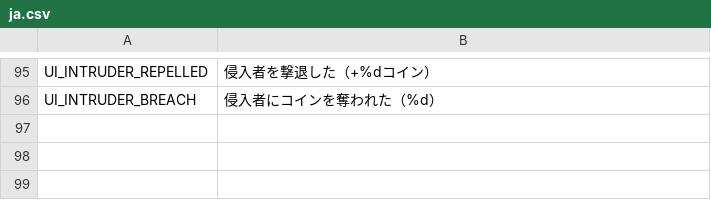
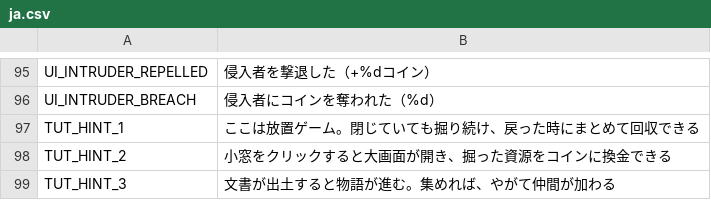
Before and after one commit to jinsei0604/UnderDesk, a CSV file: locale/ja.csv, drawn as a sheet; only a part is shown, gaps mark what is left out; the diff names each change by its address in the sheet, - before the commit and + after, or states it on an @@ line.

Commit message:
First-run tutorial hints: idling is the intended way to play

```diff
--- a/locale/ja.csv
+++ b/locale/ja.csv
+row 97: TUT_HINT_1 | ここは放置ゲーム。閉じていても掘り続け、戻った時にまとめて回収できる
+row 98: TUT_HINT_2 | 小窓をクリックすると大画面が開き、掘った資源をコインに換金できる
+row 99: TUT_HINT_3 | 文書が出土すると物語が進む。集めれば、やがて仲間が加わる
```
Also changed, not shown: locale/en.csv, 6 other files.
